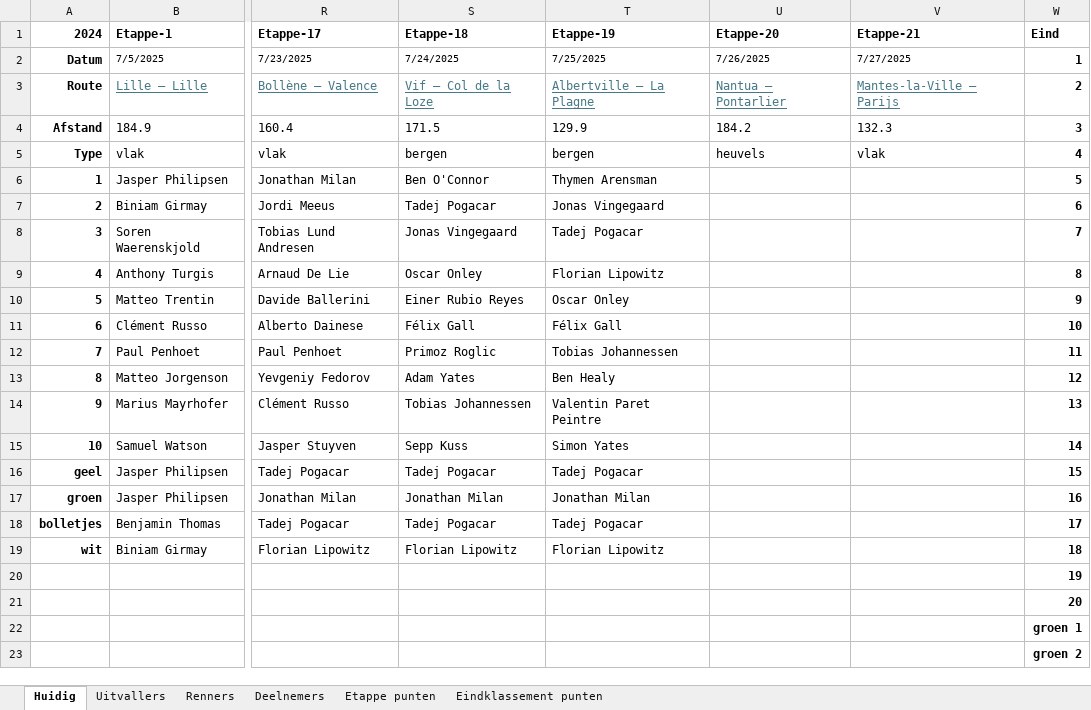
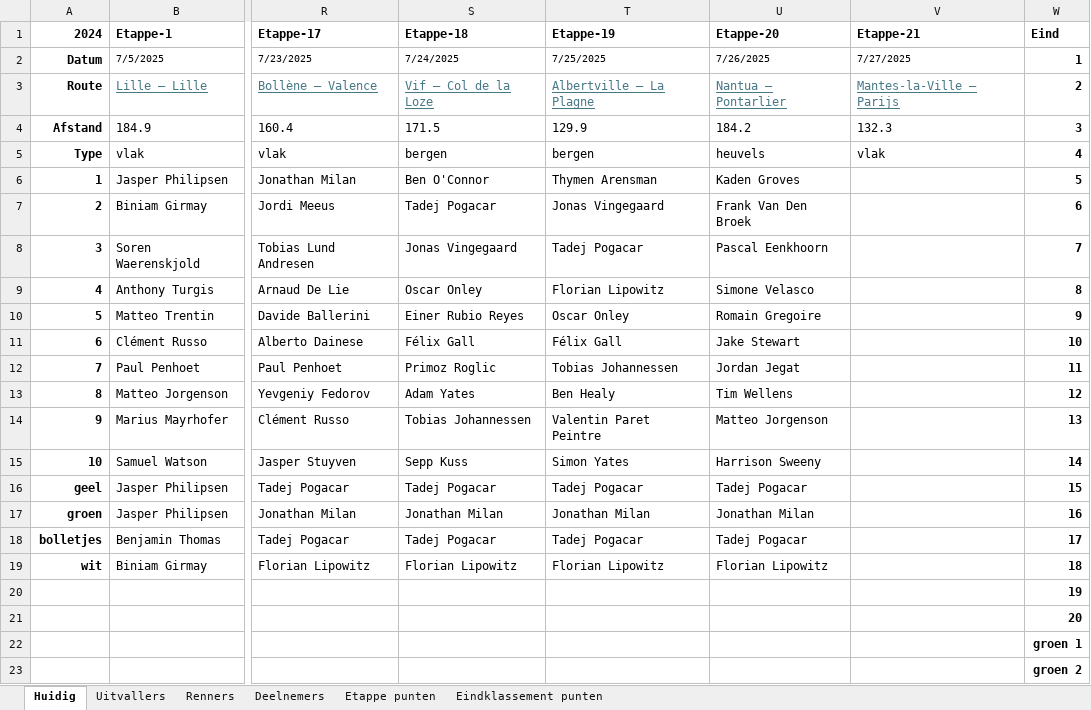
Before and after one commit to PahliAi/TourPloeg2025, an Excel workbook: tdf-current.xlsx, sheet Huidig, drawn as a sheet; only a part is shown, gaps mark what is left out; values as stored, in another font and other column widths than the file's, no borders; the diff names each change by its address in the sheet, - before the commit and + after, or states it on an @@ line.

Commit message:
Add files via upload

```diff
--- a/tdf-current.xlsx (sheet Huidig)
+++ b/tdf-current.xlsx (sheet Huidig)
-U6 (Etappe-20): (empty)
+U6 (Etappe-20): Kaden Groves
-U7 (Etappe-20): (empty)
+U7 (Etappe-20): Frank Van Den Broek
-U8 (Etappe-20): (empty)
+U8 (Etappe-20): Pascal Eenkhoorn
-U9 (Etappe-20): (empty)
+U9 (Etappe-20): Simone Velasco
-U10 (Etappe-20): (empty)
+U10 (Etappe-20): Romain Gregoire
-U11 (Etappe-20): (empty)
+U11 (Etappe-20): Jake Stewart
-U12 (Etappe-20): (empty)
+U12 (Etappe-20): Jordan Jegat
-U13 (Etappe-20): (empty)
+U13 (Etappe-20): Tim Wellens
-U14 (Etappe-20): (empty)
+U14 (Etappe-20): Matteo Jorgenson
-U15 (Etappe-20): (empty)
+U15 (Etappe-20): Harrison Sweeny
-U16 (Etappe-20): (empty)
+U16 (Etappe-20): Tadej Pogacar
-U17 (Etappe-20): (empty)
+U17 (Etappe-20): Jonathan Milan
-U18 (Etappe-20): (empty)
+U18 (Etappe-20): Tadej Pogacar
-U19 (Etappe-20): (empty)
+U19 (Etappe-20): Florian Lipowitz
```
Also changed, not shown: sheet Uitvallers.
